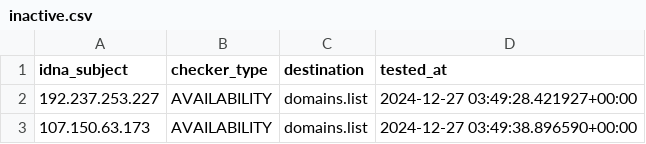
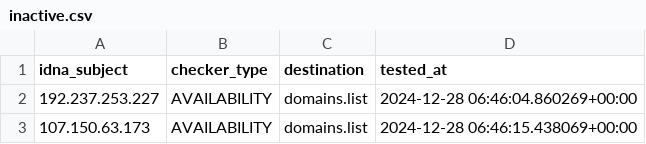
Before and after one commit to Ultimate-Hosts-Blacklist/Mitchell_Krog_Snooping_IPS, a CSV file: .pyfunceble/inactive.csv, drawn as a sheet.

```diff
--- a/.pyfunceble/inactive.csv
+++ b/.pyfunceble/inactive.csv
@@ -1,3 +1,3 @@
 idna_subject,checker_type,destination,tested_at
-192.237.253.227,AVAILABILITY,domains.list,2024-12-27 03:49:28.421927+00:00
-107.150.63.173,AVAILABILITY,domains.list,2024-12-27 03:49:38.896590+00:00
+192.237.253.227,AVAILABILITY,domains.list,2024-12-28 06:46:04.860269+00:00
+107.150.63.173,AVAILABILITY,domains.list,2024-12-28 06:46:15.438069+00:00
```
Also changed, not shown: 10 other files.
